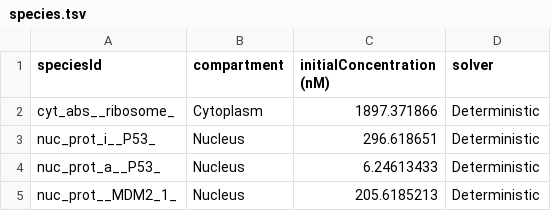
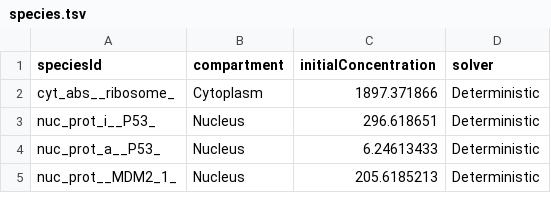
Before and after one commit to SPARCED/Version2, a TSV file: models/official/2027/data/SPARCED/species.tsv, drawn as a sheet; only a part is shown.

Commit message:
Remove units in species initialConcentration column

```diff
--- a/models/official/2027/data/SPARCED/species.tsv
+++ b/models/official/2027/data/SPARCED/species.tsv
@@ -1,2 +1,2 @@
-speciesId	compartment	initialConcentration (nM)	solver
+speciesId	compartment	initialConcentration	solver
 cyt_abs__ribosome_	Cytoplasm	1897.371866	Deterministic
```
